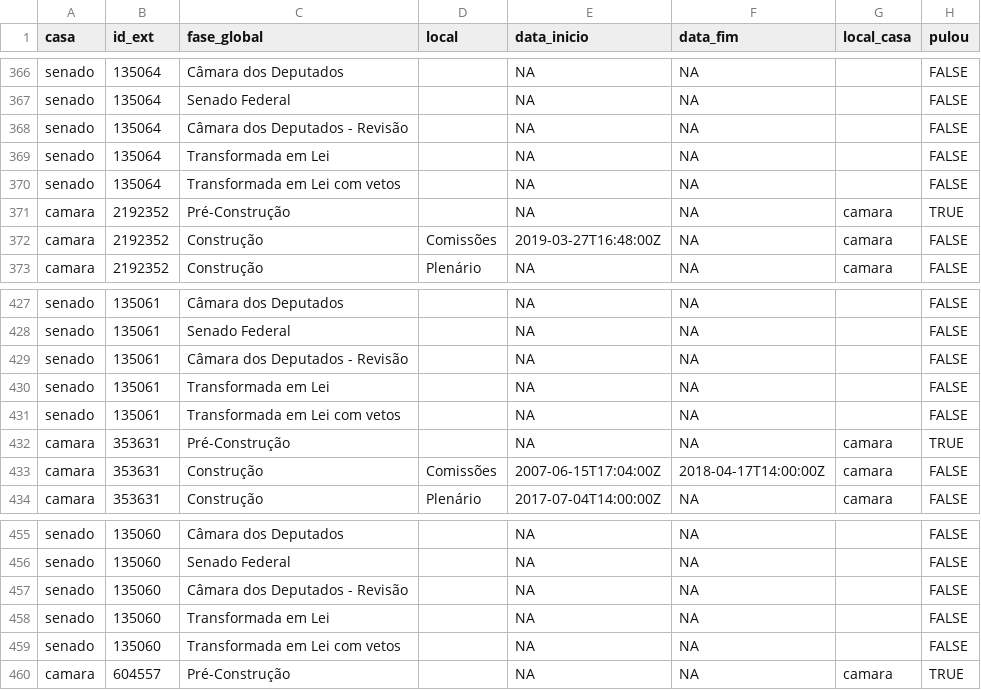
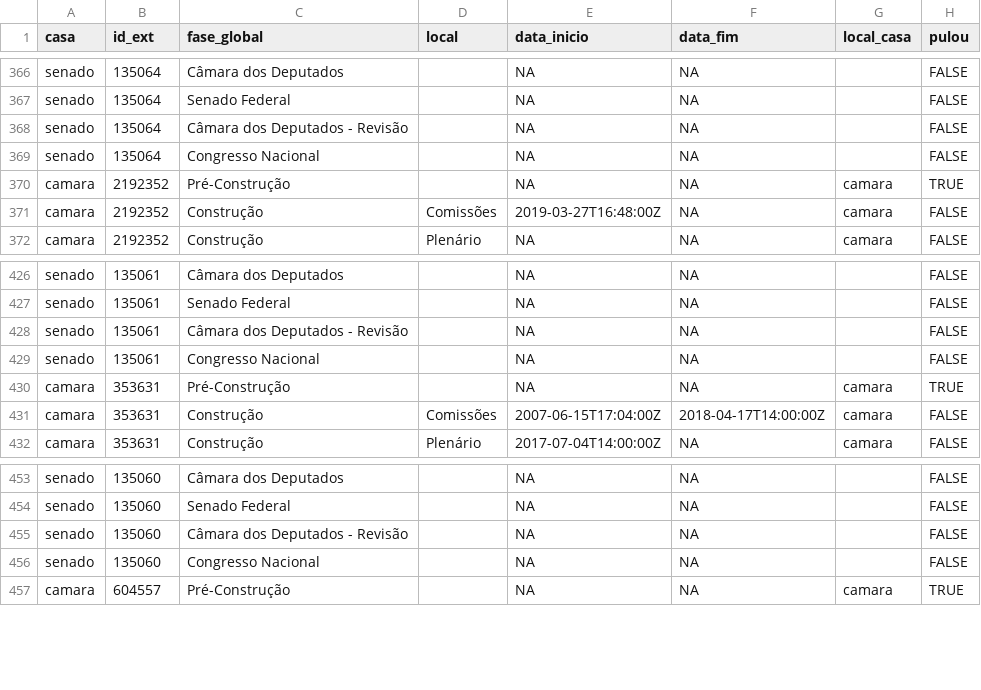
Before and after one commit to parlametria/leggo-backend, a CSV file: data/progressos.csv, drawn as a sheet; only a part is shown, gaps mark what is left out.

Commit message:
Atualiza csv do progresso

```diff
--- a/data/progressos.csv
+++ b/data/progressos.csv
@@ -368,4 +368,3 @@ senado,135064,Senado Federal,,NA,NA,,FALSE
 senado,135064,Câmara dos Deputados - Revisão,,NA,NA,,FALSE
-senado,135064,Transformada em Lei,,NA,NA,,FALSE
-senado,135064,Transformada em Lei com vetos,,NA,NA,,FALSE
+senado,135064,Congresso Nacional,,NA,NA,,FALSE
 camara,2192352,Pré-Construção,,NA,NA,camara,TRUE
@@ -429,4 +428,3 @@ senado,135061,Senado Federal,,NA,NA,,FALSE
 senado,135061,Câmara dos Deputados - Revisão,,NA,NA,,FALSE
-senado,135061,Transformada em Lei,,NA,NA,,FALSE
-senado,135061,Transformada em Lei com vetos,,NA,NA,,FALSE
+senado,135061,Congresso Nacional,,NA,NA,,FALSE
 camara,353631,Pré-Construção,,NA,NA,camara,TRUE
@@ -457,4 +455,3 @@ senado,135060,Senado Federal,,NA,NA,,FALSE
 senado,135060,Câmara dos Deputados - Revisão,,NA,NA,,FALSE
-senado,135060,Transformada em Lei,,NA,NA,,FALSE
-senado,135060,Transformada em Lei com vetos,,NA,NA,,FALSE
+senado,135060,Congresso Nacional,,NA,NA,,FALSE
 camara,604557,Pré-Construção,,NA,NA,camara,TRUE
```
